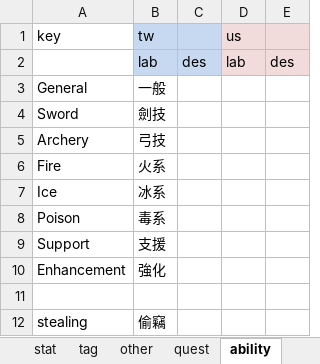
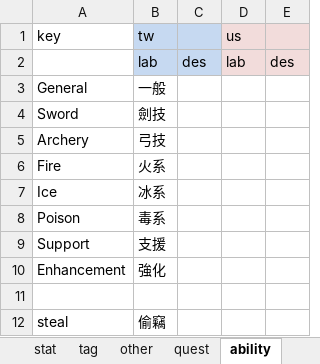
Before and after one commit to bwm0822/game_02, an Excel workbook: xls/local.xlsx, sheet ability, drawn as a sheet; values as stored, in another font and other column widths than the file's, no borders; the diff names each change by its address in the sheet, - before the commit and + after, or states it on an @@ line.

```diff
--- a/xls/local.xlsx (sheet ability)
+++ b/xls/local.xlsx (sheet ability)
-A12 (key): stealing
+A12 (key): steal
```
Also changed, not shown: xls/ab_tree.xlsx, xls/ability.xlsx, 12 other files.
